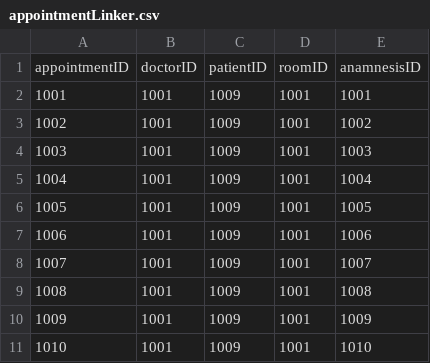
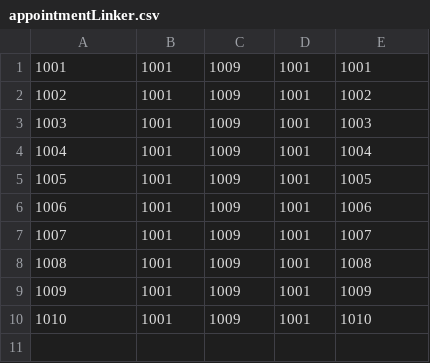
Before and after one commit to kzi-nastava/usi-2022-team-2, a CSV file: HealthCare System/HealthCare System/data/links/appointmentLinker.csv, drawn as a sheet.

Commit message:
Added CRUD Operations For Appointments

```diff
--- a/HealthCare System/HealthCare System/data/links/appointmentLinker.csv
+++ b/HealthCare System/HealthCare System/data/links/appointmentLinker.csv
@@ -1,2 +1 @@
-appointmentID;doctorID;patientID;roomID;anamnesisID
 1001;1001;1009;1001;1001
```
Also changed, not shown: 20 other files.
